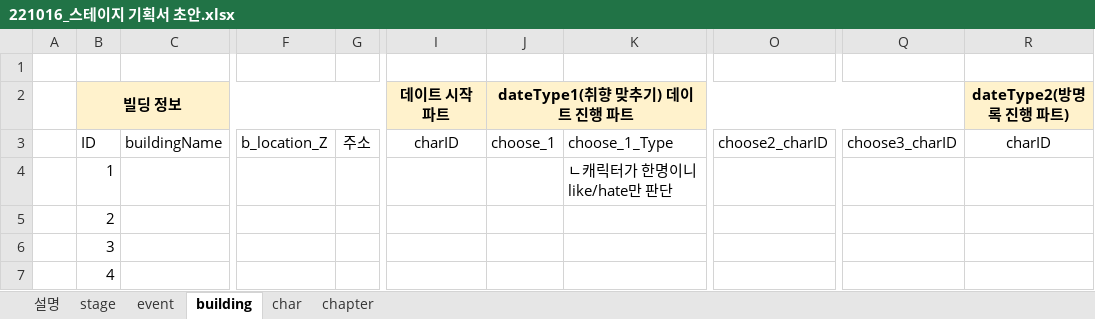
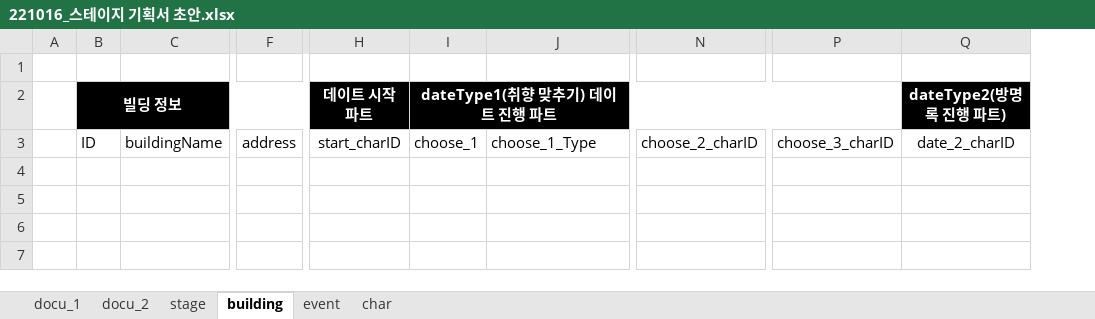
Before and after one commit to Kjaeseong/RocketTeamDocu, an Excel workbook: 00.기획서/221016_스테이지 기획서 초안.xlsx, sheet building, drawn as a sheet; only a part is shown, gaps mark what is left out; values as stored, in another font and other column widths than the file's, no borders; removed rows and columns are numbered as before the commit, all else as after; rows hold the shown columns only; the diff covers the shown part only; the diff names each change by its address in the sheet, - before the commit and + after, or states it on an @@ line.

```diff
--- a/00.기획서/221016_스테이지 기획서 초안.xlsx (sheet building)
+++ b/00.기획서/221016_스테이지 기획서 초안.xlsx (sheet building)
-sheet tab: 설명
+sheet tab: docu_1
-sheet tab: chapter
+sheet tab: docu_2
@@ sheet tab order changed: docu_1 | docu_2 | stage | building | event | char @@
-column F, row 3: b_location_Z
-column G, row 3: 주소
+column F, row 3: address
-column O, row 3: choose2_charID
+column N, row 3: choose_2_charID
-column Q, row 3: choose3_charID
+column P, row 3: choose_3_charID
-B2:C2 fill: #FFF2CC
+B2:C2 fill: #000000
-B2 text colour: black
+B2 text colour: #FFFFFF
-H2:J2 fill: #FFF2CC
+H2:J2 fill: #000000
-H2:I2 text colour: black
+H2:I2 text colour: #FFFFFF
@@ Q2 fill: #FFF2CC → #000000, text colour: black → #FFFFFF @@
-H3: charID
+H3: start_charID
-Q3: charID
+Q3: date_2_charID
-row 4:  | 1 |  |  |  |  |  | ㄴ캐릭터가 한명이니 like/hate만 판단
-row 5:  | 2
-row 6:  | 3
-row 7:  | 4
```
Also changed, not shown: cell formats elsewhere in this sheet, sheet docu_1, sheet stage, sheet char, sheet event, charts or pictures.
